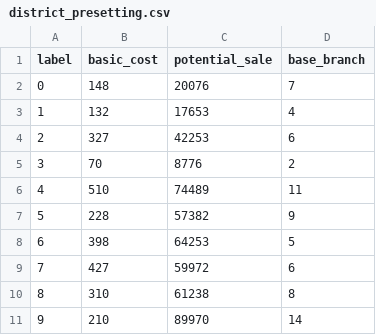
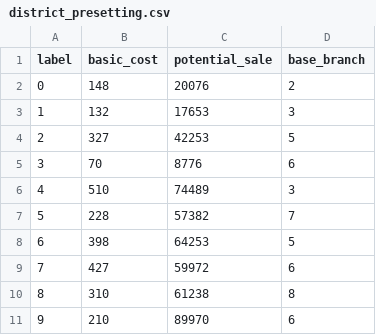
Before and after one commit to PhiliaTheCat/BusinessGamingAI, a CSV file: district_presetting.csv, drawn as a sheet.

```diff
--- a/district_presetting.csv
+++ b/district_presetting.csv
@@ -1,8 +1,8 @@
 label, basic_cost, potential_sale, base_branch
-0, 148, 20076, 7
-1, 132, 17653, 4
-2, 327, 42253, 6
-3, 70, 8776, 2
-4, 510, 74489, 11
-5, 228, 57382, 9
+0, 148, 20076, 2
+1, 132, 17653, 3
+2, 327, 42253, 5
+3, 70, 8776, 6
+4, 510, 74489, 3
+5, 228, 57382, 7
 6, 398, 64253, 5
@@ -10,2 +10,2 @@ label, basic_cost, potential_sale, base_branch
 8, 310, 61238, 8
-9, 210, 89970, 14
+9, 210, 89970, 6
```
Also changed, not shown: 6 other files.
